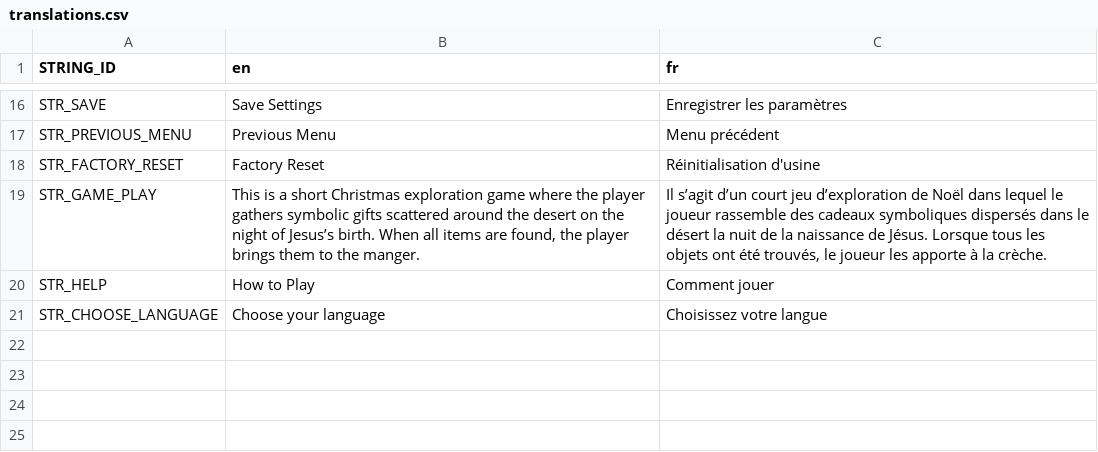
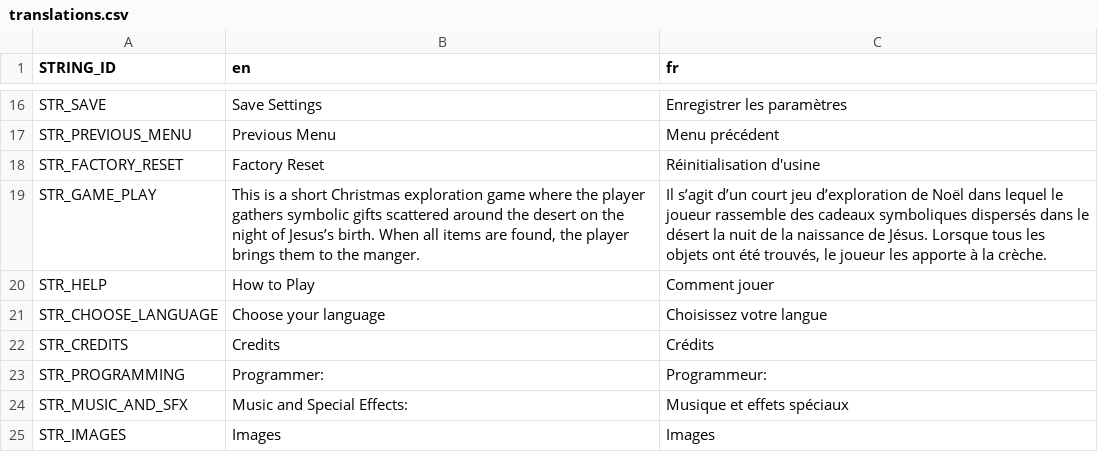
Before and after one commit to TechCowboy/ecs-2d-template, a CSV file: assets/translations/translations.csv, drawn as a sheet; only a part is shown, gaps mark what is left out.

Commit message:
Add credit screen, use free images

```diff
--- a/assets/translations/translations.csv
+++ b/assets/translations/translations.csv
@@ -21 +21,5 @@ STR_HELP,How to Play,Comment jouer
 STR_CHOOSE_LANGUAGE,Choose your language,Choisissez votre langue
+STR_CREDITS,Credits,Crédits
+STR_PROGRAMMING,Programmer:,Programmeur:
+STR_MUSIC_AND_SFX,Music and Special Effects:,Musique et effets spéciaux
+STR_IMAGES,Images,Images
```
Also changed, not shown: 35 other files.
